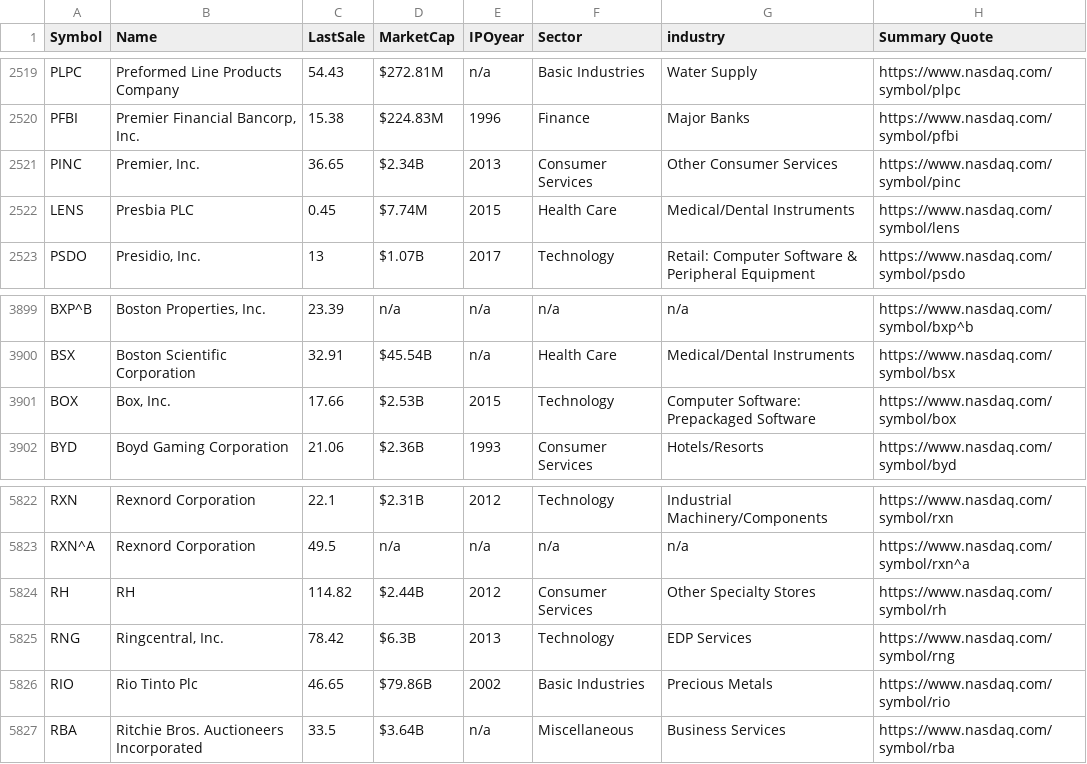
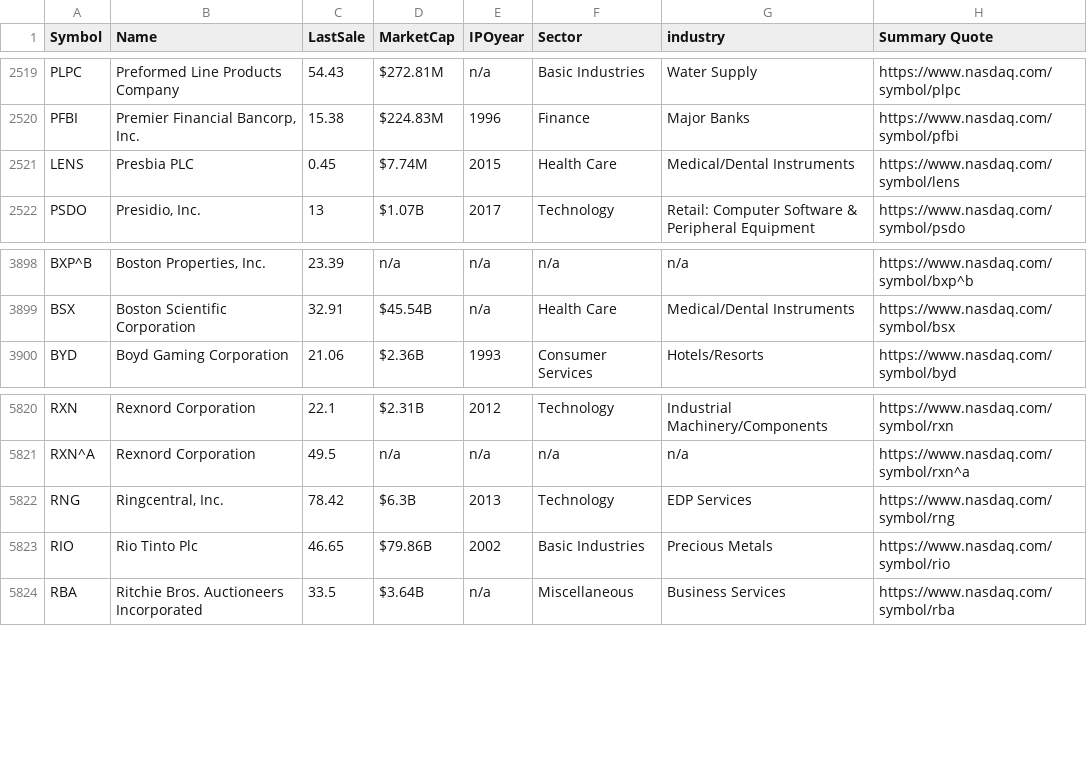
Before and after one commit to ericlighthofmann/hofdata, a CSV file: data/stocktrendsbot/companylist.csv, drawn as a sheet; only a part is shown, gaps mark what is left out; the diff names each change by its address in the sheet, - before the commit and + after, or states it on an @@ line.

```diff
--- a/data/stocktrendsbot/companylist.csv
+++ b/data/stocktrendsbot/companylist.csv
-row 2521: PINC | Premier, Inc. | 36.65 | $2.34B | 2013 | Consumer Services | Other Consumer Services | https://www.nasdaq.com/symbol/pinc
-row 3901: BOX | Box, Inc. | 17.66 | $2.53B | 2015 | Technology | Computer Software: Prepackaged Software | https://www.nasdaq.com/symbol/box
-row 5824: RH | RH | 114.82 | $2.44B | 2012 | Consumer Services | Other Specialty Stores | https://www.nasdaq.com/symbol/rh
```
Also changed, not shown: 21 other files.
